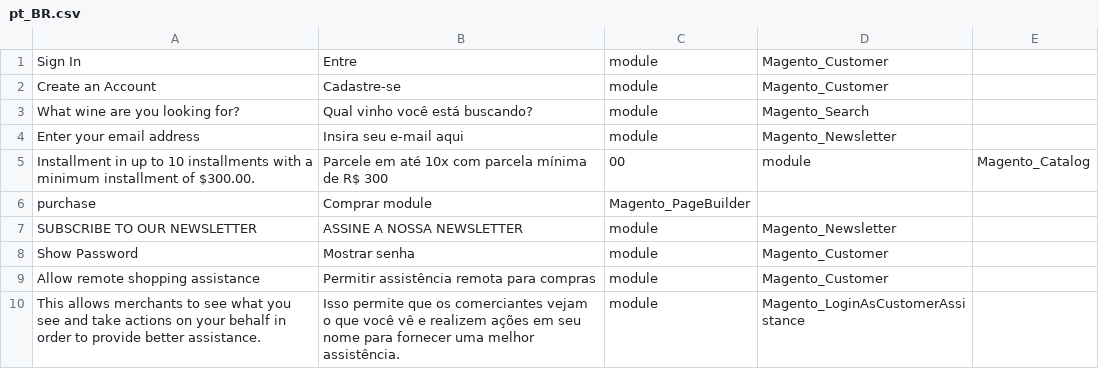
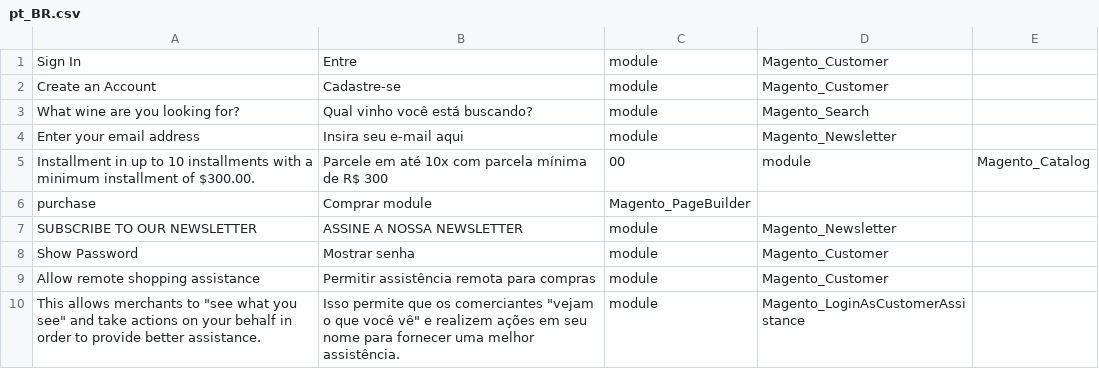
Before and after one commit to MayconVieiraWebJump/magento2, a CSV file: app/design/frontend/Webjump/WineClub/i18n/pt_BR.csv, drawn as a sheet.

Commit message:
translate help

```diff
--- a/app/design/frontend/Webjump/WineClub/i18n/pt_BR.csv
+++ b/app/design/frontend/Webjump/WineClub/i18n/pt_BR.csv
@@ -9,2 +9,2 @@
 "Allow remote shopping assistance", "Permitir assistência remota para compras", module, Magento_Customer
-"This allows merchants to see what you see and take actions on your behalf in order to provide better assistance.","Isso permite que os comerciantes vejam o que você vê e realizem ações em seu nome para fornecer uma melhor assistência.", module, Magento_LoginAsCustomerAssistance
+This allows merchants to "see what you see" and take actions on your behalf in order to provide better assistance.,Isso permite que os comerciantes "vejam o que você vê" e realizem ações em seu nome para fornecer uma melhor assistência., module, Magento_LoginAsCustomerAssistance
```
